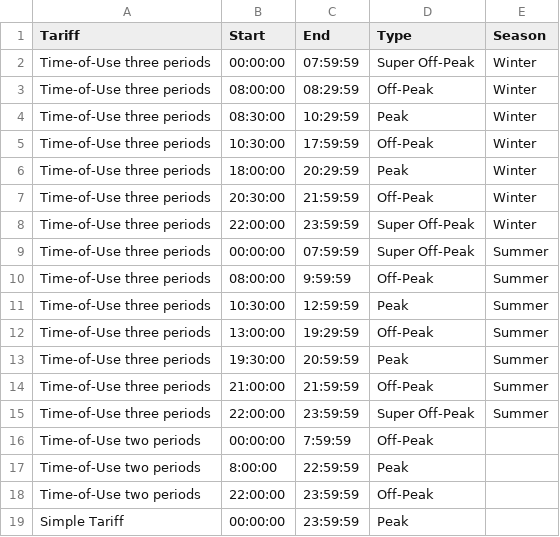
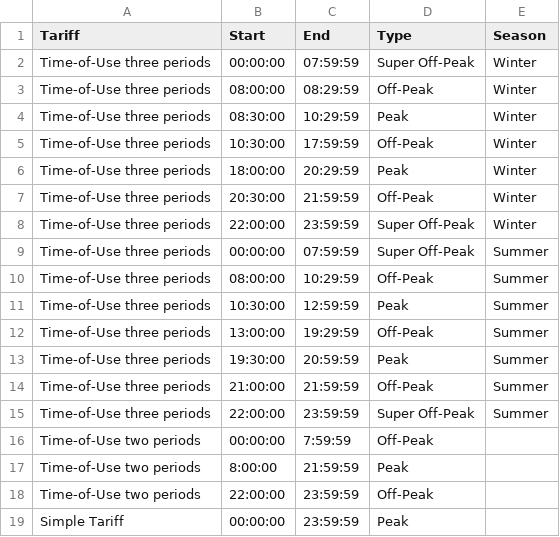
Before and after one commit to energy-army-knife/hack-the-electron-a, a CSV file: resources/HackTheElectron dataset support data/Tariff-Periods-Table 1.csv, drawn as a sheet.

Commit message:
Bug fix power period calculator.

```diff
--- a/resources/HackTheElectron dataset support data/Tariff-Periods-Table 1.csv
+++ b/resources/HackTheElectron dataset support data/Tariff-Periods-Table 1.csv
@@ -9,3 +9,3 @@ Time-of-Use three periods;22:00:00;23:59:59;Super Off-Peak;Winter
 Time-of-Use three periods;00:00:00;07:59:59;Super Off-Peak;Summer
-Time-of-Use three periods;08:00:00;9:59:59;Off-Peak;Summer
+Time-of-Use three periods;08:00:00;10:29:59;Off-Peak;Summer
 Time-of-Use three periods;10:30:00;12:59:59;Peak;Summer
@@ -16,3 +16,3 @@ Time-of-Use three periods;22:00:00;23:59:59;Super Off-Peak;Summer
 Time-of-Use two periods;00:00:00;7:59:59;Off-Peak;
-Time-of-Use two periods;8:00:00;22:59:59;Peak;
+Time-of-Use two periods;8:00:00;21:59:59;Peak;
 Time-of-Use two periods;22:00:00;23:59:59;Off-Peak;
```
Also changed, not shown: 5 other files.
